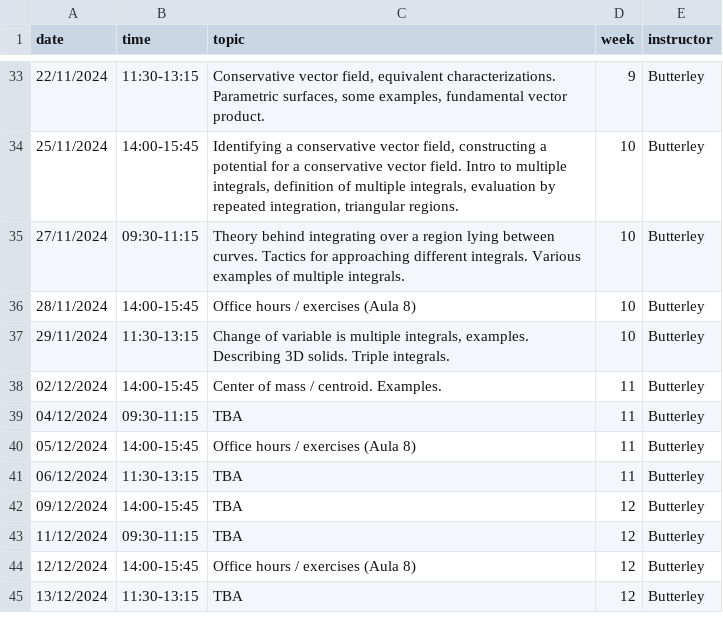
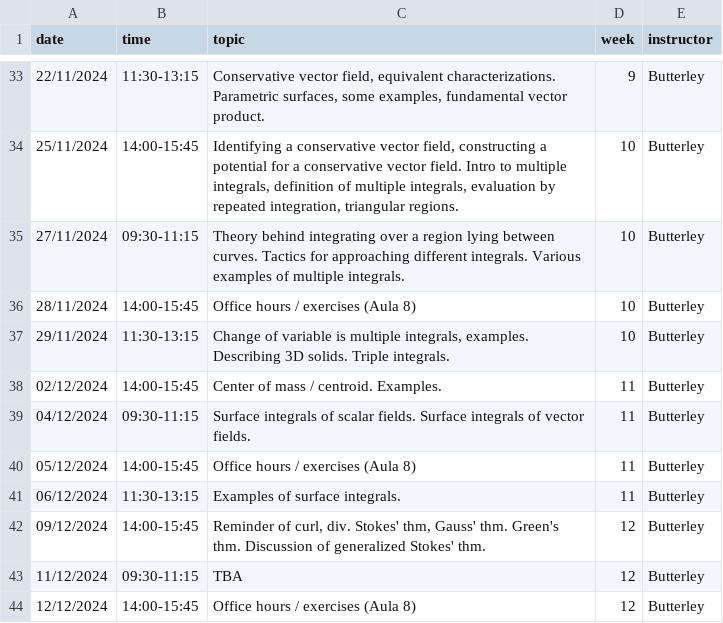
Before and after one commit to oliver-butterley/ma2-2024, a CSV file: data/diary.csv, drawn as a sheet; only a part is shown, gaps mark what is left out; the shorter side is filled out with more unchanged rows; the diff names each change by its address in the sheet, - before the commit and + after, or states it on an @@ line.

Commit message:
diary

```diff
--- a/data/diary.csv
+++ b/data/diary.csv
-C39 (topic): TBA
+C39 (topic): Surface integrals of scalar fields. Surface integrals of vector fields.
-C41 (topic): TBA
+C41 (topic): Examples of surface integrals.
-C42 (topic): TBA
+C42 (topic): Reminder of curl, div. Stokes' thm, Gauss' thm. Green's thm. Discussion of generalized Stokes' thm.
```
